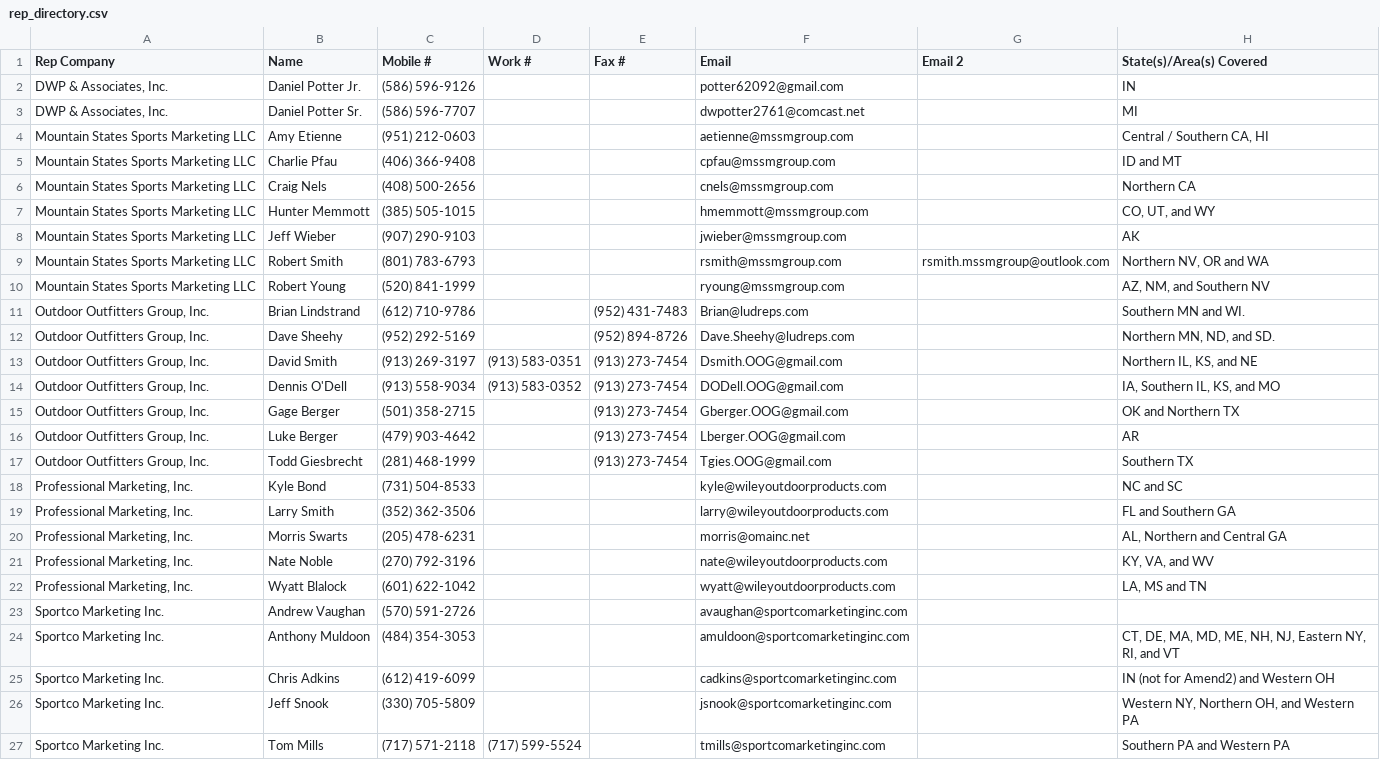
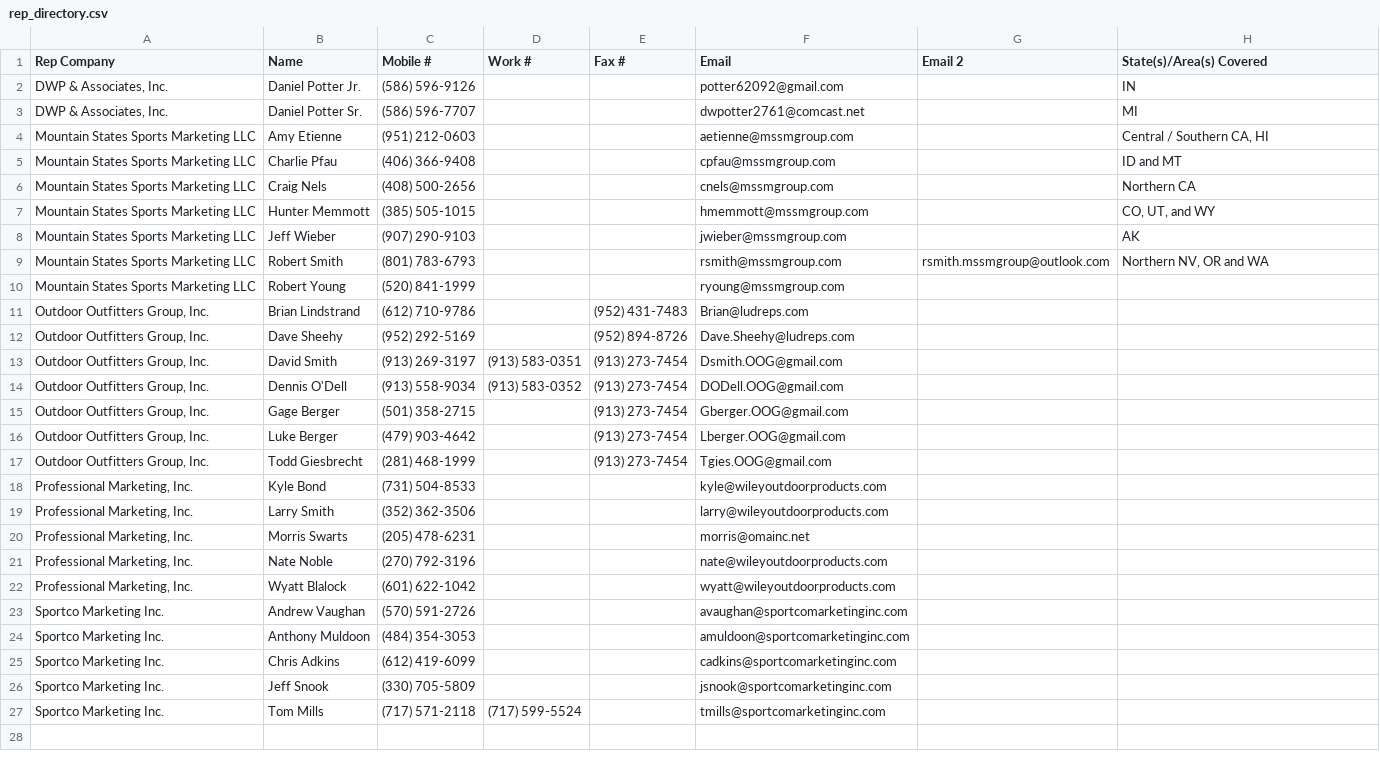
Before and after one commit to Michael-A2/Amend2-RepDirectory, a CSV file: rep_directory.csv, drawn as a sheet.

```diff
--- a/rep_directory.csv
+++ b/rep_directory.csv
@@ -9,19 +9,19 @@ Mountain States Sports Marketing LLC,Jeff Wieber,(907) 290-9103,,,jwieber@mssmgr
 Mountain States Sports Marketing LLC,Robert Smith,(801) 783-6793,,,rsmith@mssmgroup.com,rsmith.mssmgroup@outlook.com,"Northern NV, OR and WA"
-Mountain States Sports Marketing LLC,Robert Young,(520) 841-1999,,,ryoung@mssmgroup.com,,"AZ, NM, and Southern NV"
-"Outdoor Outfitters Group, Inc.",Brian Lindstrand,(612) 710-9786,,(952) 431-7483,Brian@ludreps.com,,Southern MN and WI.
-"Outdoor Outfitters Group, Inc.",Dave Sheehy,(952) 292-5169,,(952) 894-8726,Dave.Sheehy@ludreps.com,,"Northern MN, ND, and SD."
-"Outdoor Outfitters Group, Inc.",David Smith,(913) 269-3197,(913) 583-0351,(913) 273-7454,Dsmith.OOG@gmail.com,,"Northern IL, KS, and NE"
-"Outdoor Outfitters Group, Inc.",Dennis O'Dell,(913) 558-9034,(913) 583-0352,(913) 273-7454,DODell.OOG@gmail.com,,"IA, Southern IL, KS, and MO"
-"Outdoor Outfitters Group, Inc.",Gage Berger,(501) 358-2715,,(913) 273-7454,Gberger.OOG@gmail.com,,OK and Northern TX
-"Outdoor Outfitters Group, Inc.",Luke Berger,(479) 903-4642,,(913) 273-7454,Lberger.OOG@gmail.com,,AR
-"Outdoor Outfitters Group, Inc.",Todd Giesbrecht,(281) 468-1999,,(913) 273-7454,Tgies.OOG@gmail.com,,Southern TX
-"Professional Marketing, Inc.",Kyle Bond,(731) 504-8533,,,kyle@wileyoutdoorproducts.com,,NC and SC
-"Professional Marketing, Inc.",Larry Smith,(352) 362-3506,,,larry@wileyoutdoorproducts.com,,FL and Southern GA
-"Professional Marketing, Inc.",Morris Swarts,(205) 478-6231,,,morris@omainc.net,,"AL, Northern and Central GA"
-"Professional Marketing, Inc.",Nate Noble,(270) 792-3196,,,nate@wileyoutdoorproducts.com,,"KY, VA, and WV"
-"Professional Marketing, Inc.",Wyatt Blalock,(601) 622-1042,,,wyatt@wileyoutdoorproducts.com,,"LA, MS and TN"
+Mountain States Sports Marketing LLC,Robert Young,(520) 841-1999,,,ryoung@mssmgroup.com,,
+"Outdoor Outfitters Group, Inc.",Brian Lindstrand,(612) 710-9786,,(952) 431-7483,Brian@ludreps.com,,
+"Outdoor Outfitters Group, Inc.",Dave Sheehy,(952) 292-5169,,(952) 894-8726,Dave.Sheehy@ludreps.com,,
+"Outdoor Outfitters Group, Inc.",David Smith,(913) 269-3197,(913) 583-0351,(913) 273-7454,Dsmith.OOG@gmail.com,,
+"Outdoor Outfitters Group, Inc.",Dennis O'Dell,(913) 558-9034,(913) 583-0352,(913) 273-7454,DODell.OOG@gmail.com,,
+"Outdoor Outfitters Group, Inc.",Gage Berger,(501) 358-2715,,(913) 273-7454,Gberger.OOG@gmail.com,,
+"Outdoor Outfitters Group, Inc.",Luke Berger,(479) 903-4642,,(913) 273-7454,Lberger.OOG@gmail.com,,
+"Outdoor Outfitters Group, Inc.",Todd Giesbrecht,(281) 468-1999,,(913) 273-7454,Tgies.OOG@gmail.com,,
+"Professional Marketing, Inc.",Kyle Bond,(731) 504-8533,,,kyle@wileyoutdoorproducts.com,,
+"Professional Marketing, Inc.",Larry Smith,(352) 362-3506,,,larry@wileyoutdoorproducts.com,,
+"Professional Marketing, Inc.",Morris Swarts,(205) 478-6231,,,morris@omainc.net,,
+"Professional Marketing, Inc.",Nate Noble,(270) 792-3196,,,nate@wileyoutdoorproducts.com,,
+"Professional Marketing, Inc.",Wyatt Blalock,(601) 622-1042,,,wyatt@wileyoutdoorproducts.com,,
 Sportco Marketing Inc.,Andrew Vaughan,(570) 591-2726,,,avaughan@sportcomarketinginc.com,,
-Sportco Marketing Inc.,Anthony Muldoon,(484) 354-3053,,,amuldoon@sportcomarketinginc.com,,"CT, DE, MA, MD, ME, NH, NJ, Eastern NY, RI, and VT"
-Sportco Marketing Inc.,Chris Adkins,(612) 419-6099,,,cadkins@sportcomarketinginc.com,,IN (not for Amend2) and Western OH
-Sportco Marketing Inc.,Jeff Snook,(330) 705-5809,,,jsnook@sportcomarketinginc.com,,"Western NY, Northern OH, and Western PA"
-Sportco Marketing Inc.,Tom Mills,(717) 571-2118,(717) 599-5524,,tmills@sportcomarketinginc.com,,Southern PA and Western PA
+Sportco Marketing Inc.,Anthony Muldoon,(484) 354-3053,,,amuldoon@sportcomarketinginc.com,,
+Sportco Marketing Inc.,Chris Adkins,(612) 419-6099,,,cadkins@sportcomarketinginc.com,,
+Sportco Marketing Inc.,Jeff Snook,(330) 705-5809,,,jsnook@sportcomarketinginc.com,,
+Sportco Marketing Inc.,Tom Mills,(717) 571-2118,(717) 599-5524,,tmills@sportcomarketinginc.com,,
```
